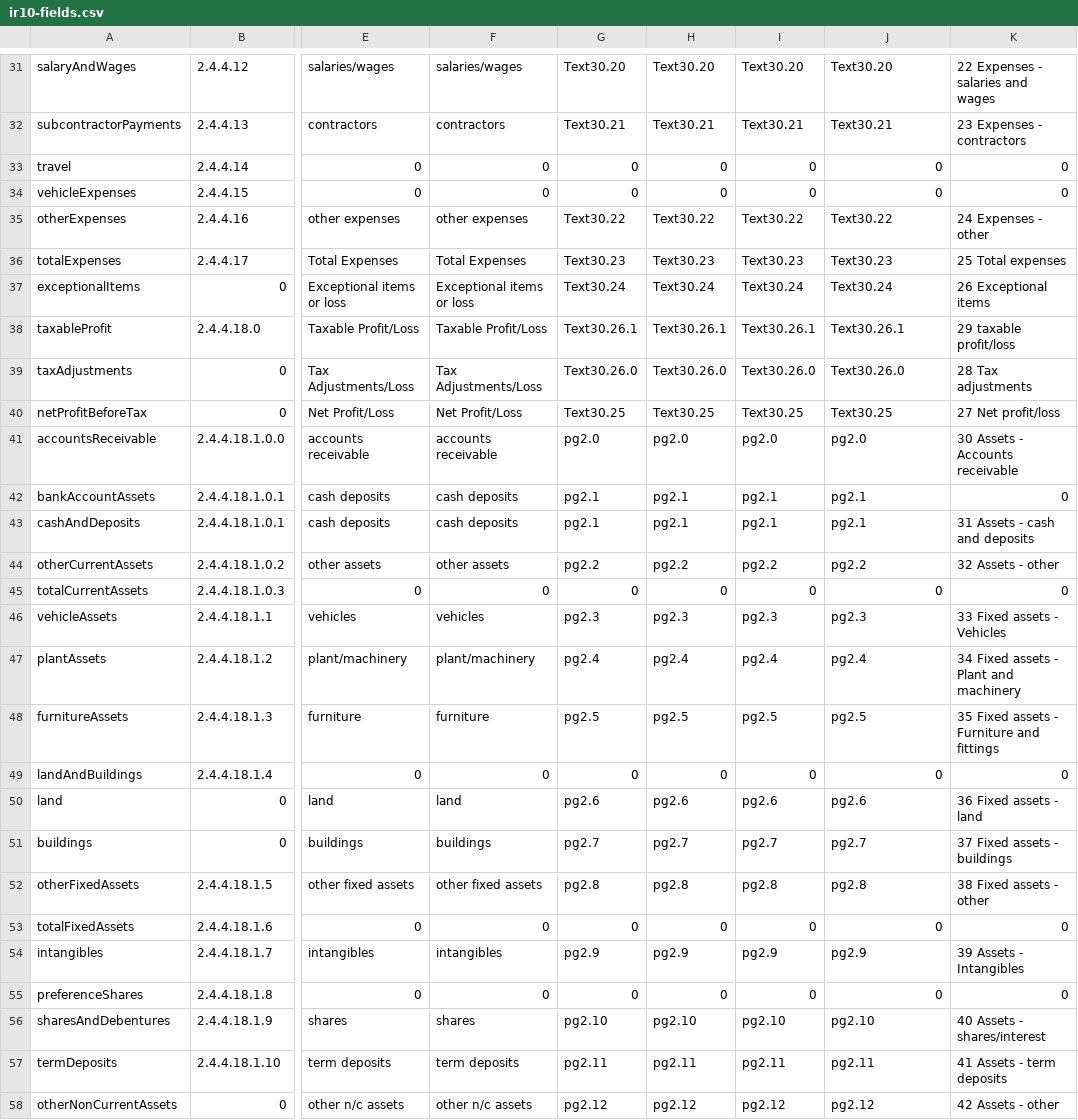
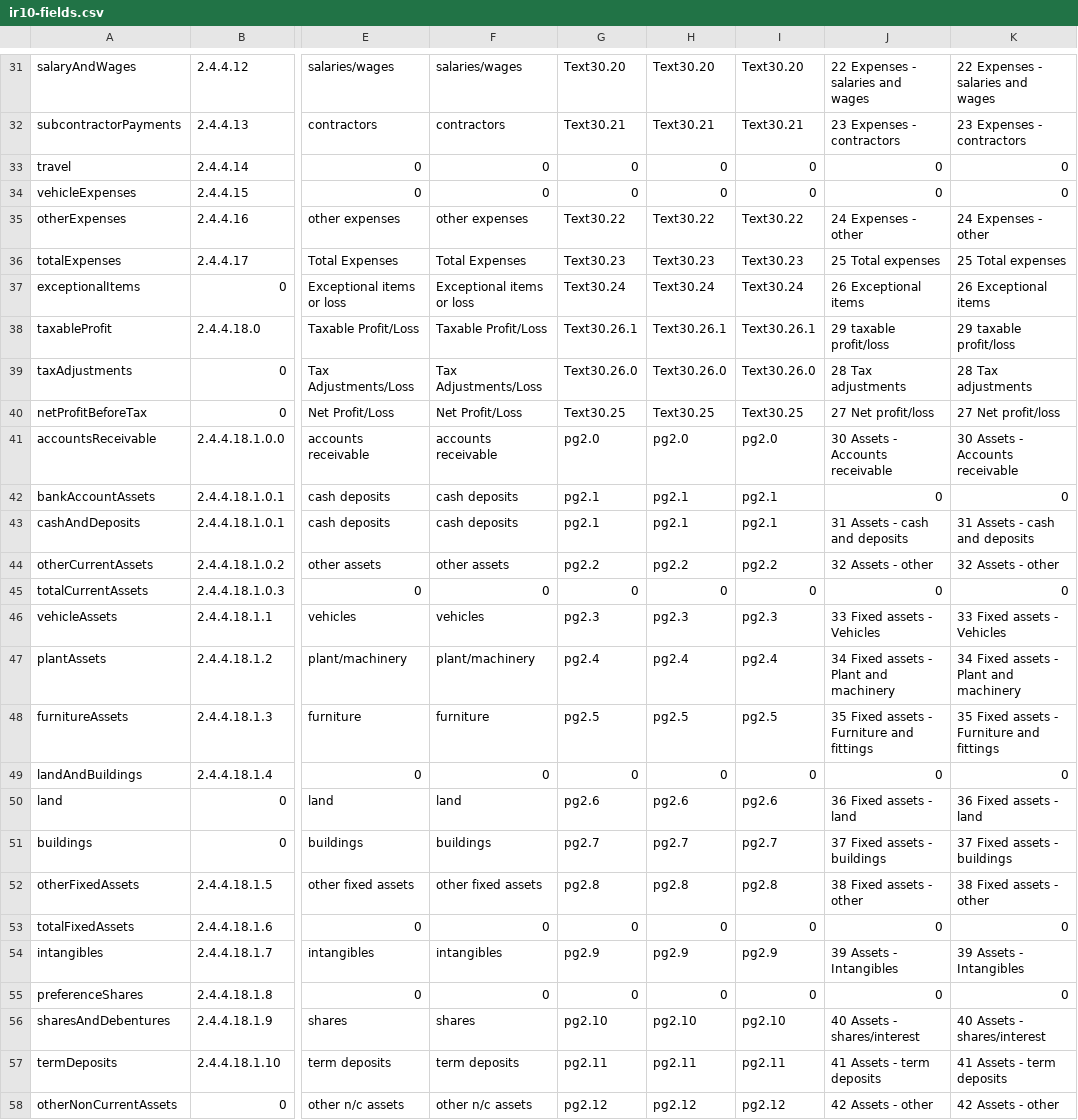
Before and after one commit to taxbeans/taxbeans, a CSV file: taxbeans-forms/src/main/resources/ir10-fields.csv, drawn as a sheet; only a part is shown, gaps mark what is left out; the diff covers the shown part only; the diff names each change by its address in the sheet, - before the commit and + after, or states it on an @@ line.

```diff
--- a/taxbeans-forms/src/main/resources/ir10-fields.csv
+++ b/taxbeans-forms/src/main/resources/ir10-fields.csv
-J31: Text30.20
+J31: 22 Expenses - salaries and wages
-J32: Text30.21
+J32: 23 Expenses - contractors
-J35: Text30.22
+J35: 24 Expenses - other
-J36: Text30.23
+J36: 25 Total expenses
-J37: Text30.24
+J37: 26 Exceptional items
-J38: Text30.26.1
+J38: 29 taxable profit/loss
-J39: Text30.26.0
+J39: 28 Tax adjustments
-J40: Text30.25
+J40: 27 Net profit/loss
-J41: pg2.0
+J41: 30 Assets - Accounts receivable
-J42: pg2.1
+J42: 0
-J43: pg2.1
+J43: 31 Assets - cash and deposits
-J44: pg2.2
+J44: 32 Assets - other
-J46: pg2.3
+J46: 33 Fixed assets - Vehicles
-J47: pg2.4
+J47: 34 Fixed assets - Plant and machinery
-J48: pg2.5
+J48: 35 Fixed assets - Furniture and fittings
-J50: pg2.6
+J50: 36 Fixed assets - land
-J51: pg2.7
+J51: 37 Fixed assets - buildings
-J52: pg2.8
+J52: 38 Fixed assets - other
-J54: pg2.9
+J54: 39 Assets - Intangibles
-J56: pg2.10
+J56: 40 Assets - shares/interest
-J57: pg2.11
+J57: 41 Assets - term deposits
-J58: pg2.12
+J58: 42 Assets - other
```
Also changed, not shown: 43 edited cells elsewhere in this file, 5 other files.
